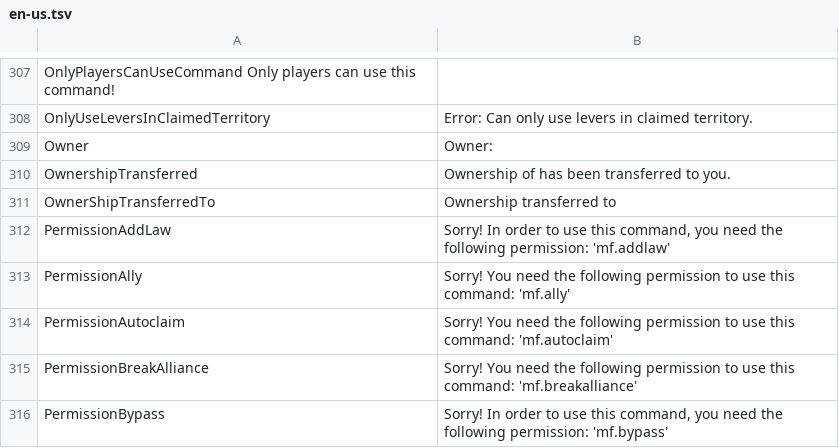
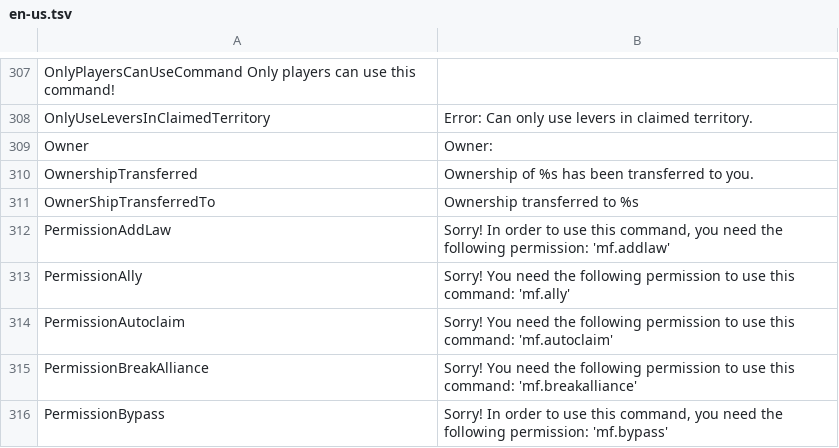
Before and after one commit to Dans-Plugins/Medieval-Factions, a TSV file: src/main/resources/en-us.tsv, drawn as a sheet; only a part is shown, gaps mark what is left out.

Commit message:
made TransferCommand translatable

```diff
--- a/src/main/resources/en-us.tsv
+++ b/src/main/resources/en-us.tsv
@@ -309,4 +309,4 @@ OnlyUseLeversInClaimedTerritory	Error: Can only use levers in claimed territory.
 Owner	Owner:
-OwnershipTransferred	Ownership of has been transferred to you.
-OwnerShipTransferredTo	Ownership transferred to
+OwnershipTransferred	Ownership of %s has been transferred to you.
+OwnerShipTransferredTo	Ownership transferred to %s
 PermissionAddLaw	Sorry! In order to use this command, you need the following permission: 'mf.addlaw'
```
Also changed, not shown: 1 other file.
